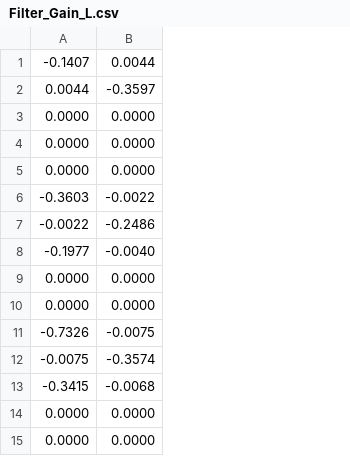
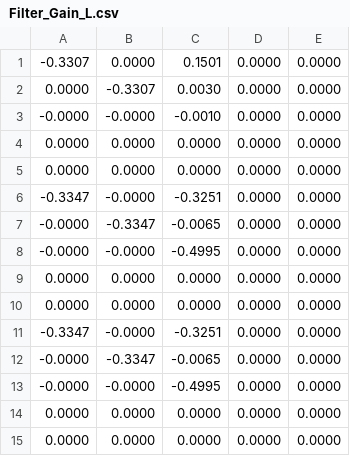
Before and after one commit to btvkb75g62-cmyk/HIddenMarkov, a CSV file: Filter_Gain_L.csv, drawn as a sheet; removed rows and columns are numbered as before the commit, all else as after; the diff names each change by its address in the sheet, - before the commit and + after, or states it on an @@ line.

```diff
--- a/Filter_Gain_L.csv
+++ b/Filter_Gain_L.csv
+column C, rows 4-5: 0.0000 | 0.0000; rows 9-10: 0.0000 | 0.0000; rows 14-15: 0.0000 | 0.0000
+column D, rows 4-5: 0.0000 | 0.0000; rows 9-10: 0.0000 | 0.0000; rows 14-15: 0.0000 | 0.0000
+column E, rows 4-5: 0.0000 | 0.0000; rows 9-10: 0.0000 | 0.0000; rows 14-15: 0.0000 | 0.0000
-row 1: -0.1407 | 0.0044
-row 2: 0.0044 | -0.3597
+row 1: -0.3307 | 0.0000 | 0.1501 | 0.0000 | 0.0000
+row 2: 0.0000 | -0.3307 | 0.0030 | 0.0000 | 0.0000
+row 3: -0.0000 | -0.0000 | -0.0010 | 0.0000 | 0.0000
-row 5: 0.0000 | 0.0000
-row 6: -0.3603 | -0.0022
-row 7: -0.0022 | -0.2486
-row 8: -0.1977 | -0.0040
+row 6: -0.3347 | -0.0000 | -0.3251 | 0.0000 | 0.0000
+row 7: -0.0000 | -0.3347 | -0.0065 | 0.0000 | 0.0000
+row 8: -0.0000 | -0.0000 | -0.4995 | 0.0000 | 0.0000
-row 11: -0.7326 | -0.0075
-row 12: -0.0075 | -0.3574
-row 13: -0.3415 | -0.0068
+row 11: -0.3347 | -0.0000 | -0.3251 | 0.0000 | 0.0000
+row 12: -0.0000 | -0.3347 | -0.0065 | 0.0000 | 0.0000
+row 13: -0.0000 | -0.0000 | -0.4995 | 0.0000 | 0.0000
```
Also changed, not shown: Control_Gain_K.csv, Control_P.csv, 4 other files.
